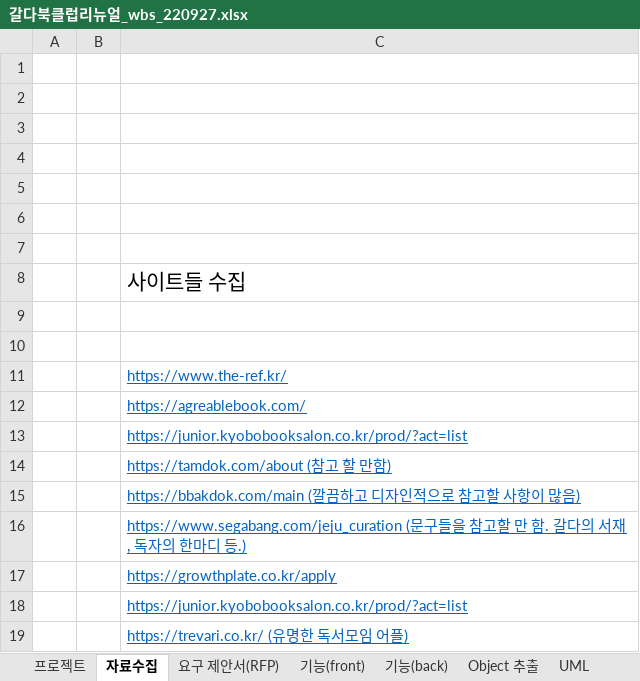
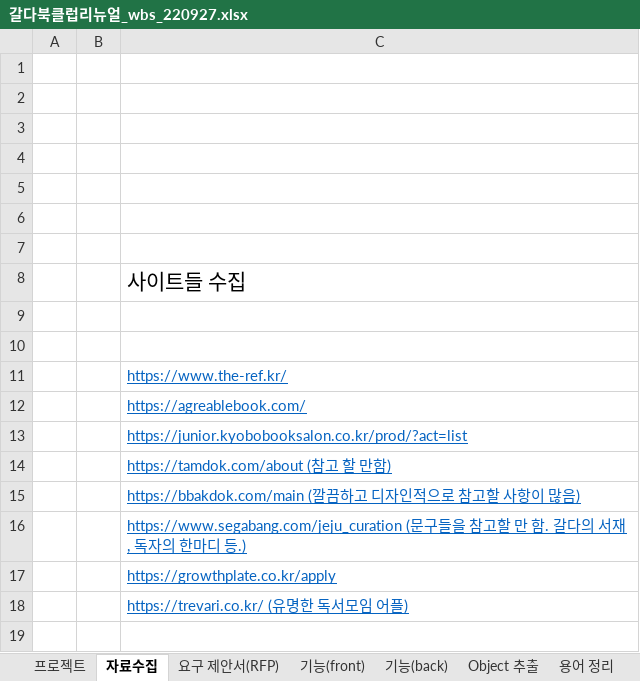
Before and after one commit to Nobnag/galdar-bookclub, an Excel workbook: 갈다북클럽리뉴얼_wbs_220927.xlsx, sheet 자료수집, drawn as a sheet; values as stored, in another font and other column widths than the file's, no borders; the diff names each change by its address in the sheet, - before the commit and + after, or states it on an @@ line.

```diff
--- a/갈다북클럽리뉴얼_wbs_220927.xlsx (sheet 자료수집)
+++ b/갈다북클럽리뉴얼_wbs_220927.xlsx (sheet 자료수집)
+sheet tab: 용어 정리
-row 18:  |  | https://junior.kyobobooksalon.co.kr/prod/?act=list
```
Also changed, not shown: sheet 프로젝트, sheet FO및BO기능설명, sheet 요구 제안서(RFP), other sheet tabs, formulas that keep their value.
